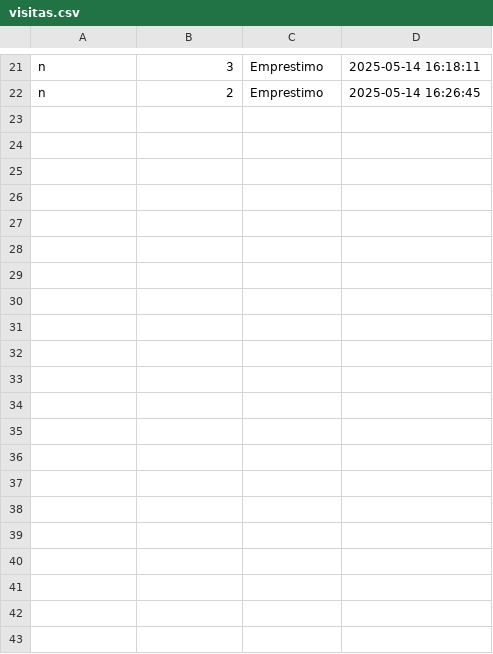
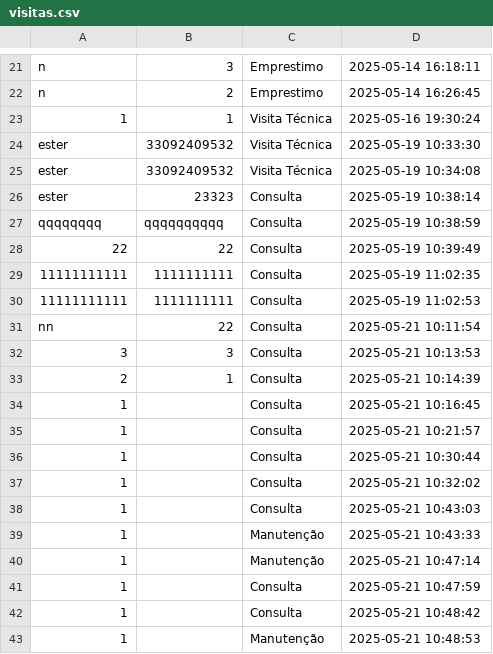
Before and after one commit to niviton/sistema_maker, a CSV file: visitas.csv, drawn as a sheet; only a part is shown, gaps mark what is left out; the diff names each change by its address in the sheet, - before the commit and + after, or states it on an @@ line.

```diff
--- a/visitas.csv
+++ b/visitas.csv
+row 23: 1 | 1 | Visita Técnica | 2025-05-16 19:30:24
+row 24: ester | 33092409532 | Visita Técnica | 2025-05-19 10:33:30
+row 25: ester | 33092409532 | Visita Técnica | 2025-05-19 10:34:08
+row 26: ester | 23323 | Consulta | 2025-05-19 10:38:14
+row 27: qqqqqqqq | qqqqqqqqqq | Consulta | 2025-05-19 10:38:59
+row 28: 22 | 22 | Consulta | 2025-05-19 10:39:49
+row 29: 11111111111 | 1111111111 | Consulta | 2025-05-19 11:02:35
+row 30: 11111111111 | 1111111111 | Consulta | 2025-05-19 11:02:53
+row 31: nn | 22 | Consulta | 2025-05-21 10:11:54
+row 32: 3 | 3 | Consulta | 2025-05-21 10:13:53
+row 33: 2 | 1 | Consulta | 2025-05-21 10:14:39
+row 34: 1 |  | Consulta | 2025-05-21 10:16:45
+row 35: 1 |  | Consulta | 2025-05-21 10:21:57
+row 36: 1 |  | Consulta | 2025-05-21 10:30:44
+row 37: 1 |  | Consulta | 2025-05-21 10:32:02
+row 38: 1 |  | Consulta | 2025-05-21 10:43:03
+row 39: 1 |  | Manutenção | 2025-05-21 10:43:33
+row 40: 1 |  | Manutenção | 2025-05-21 10:47:14
+row 41: 1 |  | Consulta | 2025-05-21 10:47:59
+row 42: 1 |  | Consulta | 2025-05-21 10:48:42
+row 43: 1 |  | Manutenção | 2025-05-21 10:48:53
```
Also changed, not shown: 4 other files.
